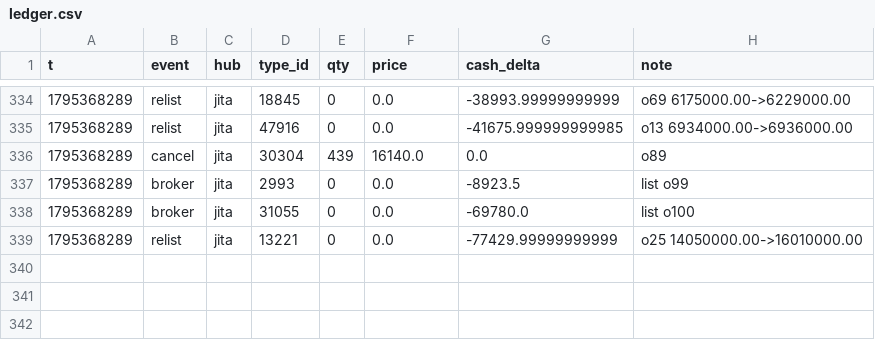
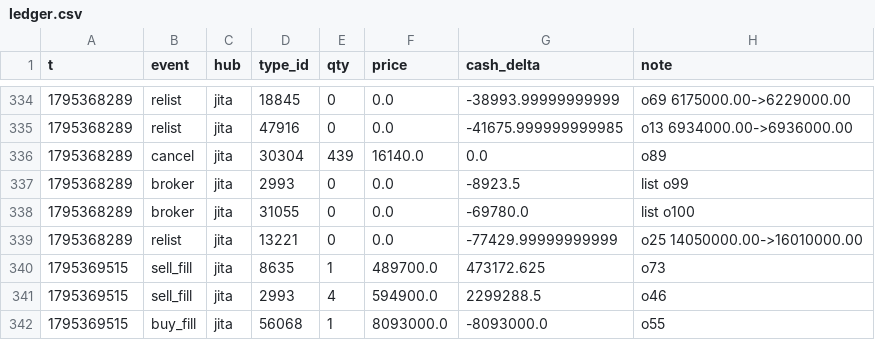
Before and after one commit to erikbahl-afk/eve-online-isk-machine, a CSV file: state/variants/start_1b_more_time/ledger.csv, drawn as a sheet; only a part is shown, gaps mark what is left out; the diff names each change by its address in the sheet, - before the commit and + after, or states it on an @@ line.

```diff
--- a/state/variants/start_1b_more_time/ledger.csv
+++ b/state/variants/start_1b_more_time/ledger.csv
+row 340: 1795369515 | sell_fill | jita | 8635 | 1 | 489700.0 | 473172.625 | o73
+row 341: 1795369515 | sell_fill | jita | 2993 | 4 | 594900.0 | 2299288.5 | o46
+row 342: 1795369515 | buy_fill | jita | 56068 | 1 | 8093000.0 | -8093000.0 | o55
```
Also changed, not shown: data/types.csv, state/variants/fill_floor/metrics.csv, 32 other files.
